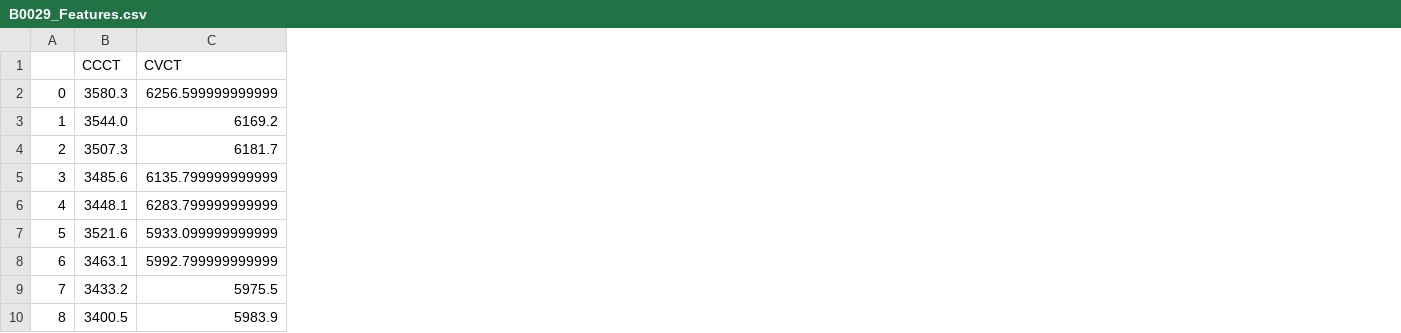
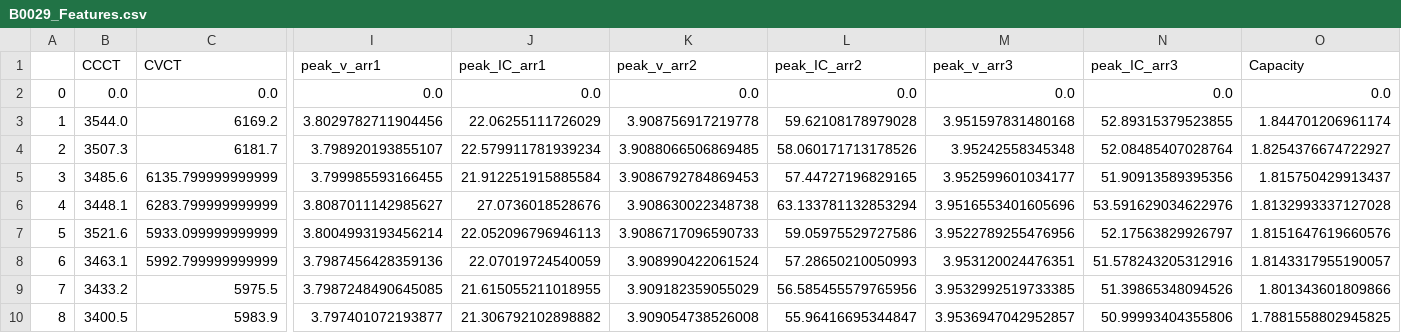
Before and after one commit to apple860601/SOH_estimited, a CSV file: features/charge/B0029/B0029_Features.csv, drawn as a sheet; only a part is shown, gaps mark what is left out; the diff covers the shown part only; the diff names each change by its address in the sheet, - before the commit and + after, or states it on an @@ line.

```diff
--- a/features/charge/B0029/B0029_Features.csv
+++ b/features/charge/B0029/B0029_Features.csv
+column I (peak_v_arr1), rows 2-10: 0.0 | 3.8029782711904456 | 3.798920193855107 | 3.799985593166455 | 3.8087011142985627 | 3.8004993193456214 | 3.7987456428359136 | 3.7987248490645085 | 3.797401072193877
+column J (peak_IC_arr1), rows 2-10: 0.0 | 22.06255111726029 | 22.579911781939234 | 21.912251915885584 | 27.0736018528676 | 22.052096796946113 | 22.07019724540059 | 21.615055211018955 | 21.306792102898882
+column K (peak_v_arr2), rows 2-10: 0.0 | 3.908756917219778 | 3.9088066506869485 | 3.9086792784869453 | 3.908630022348738 | 3.9086717096590733 | 3.908990422061524 | 3.909182359055029 | 3.909054738526008
+column L (peak_IC_arr2), rows 2-10: 0.0 | 59.62108178979028 | 58.060171713178526 | 57.44727196829165 | 63.133781132853294 | 59.05975529727586 | 57.28650210050993 | 56.585455579765956 | 55.96416695344847
+column M (peak_v_arr3), rows 2-10: 0.0 | 3.951597831480168 | 3.95242558345348 | 3.952599601034177 | 3.9516553401605696 | 3.9522789255476956 | 3.953120024476351 | 3.9532992519733385 | 3.9536947042952857
+column N (peak_IC_arr3), rows 2-10: 0.0 | 52.89315379523855 | 52.08485407028764 | 51.90913589395356 | 53.591629034622976 | 52.17563829926797 | 51.578243205312916 | 51.39865348094526 | 50.99993404355806
+column O (Capacity), rows 2-10: 0.0 | 1.844701206961174 | 1.8254376674722927 | 1.815750429913437 | 1.8132993337127028 | 1.8151647619660576 | 1.8143317955190057 | 1.801343601809866 | 1.7881558802945825
-B2 (CCCT): 3580.3
+B2 (CCCT): 0.0
-C2 (CVCT): 6256.599999999999
+C2 (CVCT): 0.0
```
Also changed, not shown: 5 edited cells elsewhere in this file, features/charge/B0026/B0026_Features.csv, features/charge/B0030/B0030_Features.csv, 38 other files.
